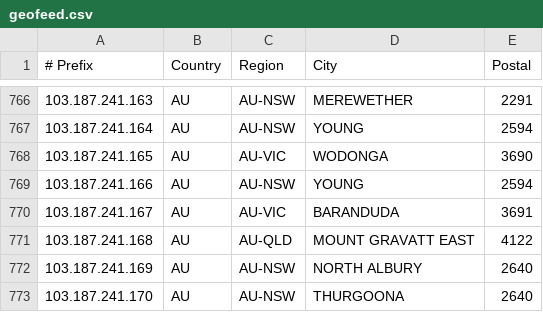
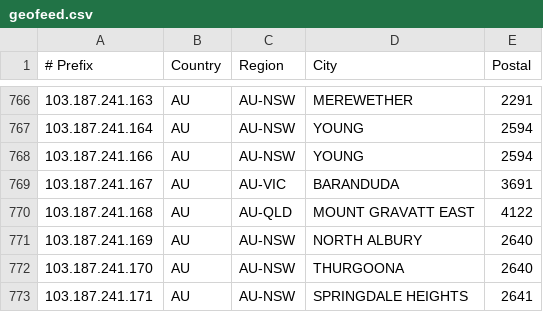
Before and after one commit to LightningIP/geofeed, a CSV file: geofeed.csv, drawn as a sheet; only a part is shown, gaps mark what is left out; the shorter side is filled out with more unchanged rows.

Commit message:
IP Address Updates

```diff
--- a/geofeed.csv
+++ b/geofeed.csv
@@ -767,3 +767,2 @@
 103.187.241.164,AU,AU-NSW,YOUNG,2594
-103.187.241.165,AU,AU-VIC,WODONGA,3690
 103.187.241.166,AU,AU-NSW,YOUNG,2594
```
